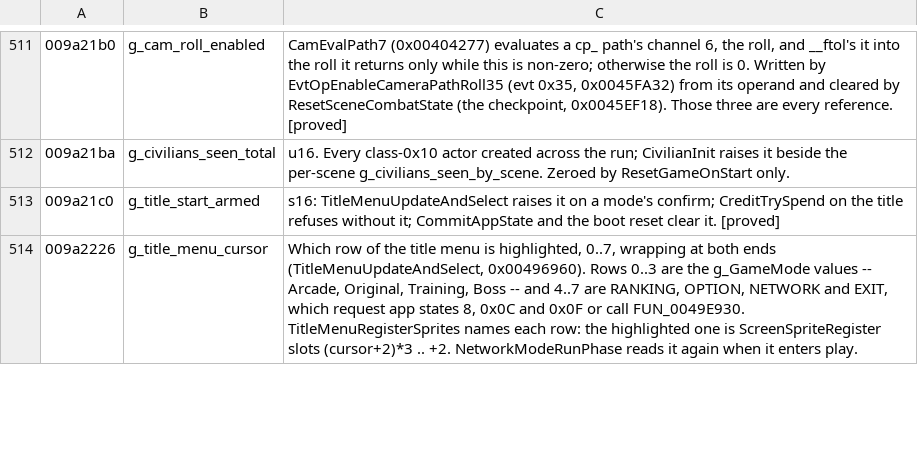
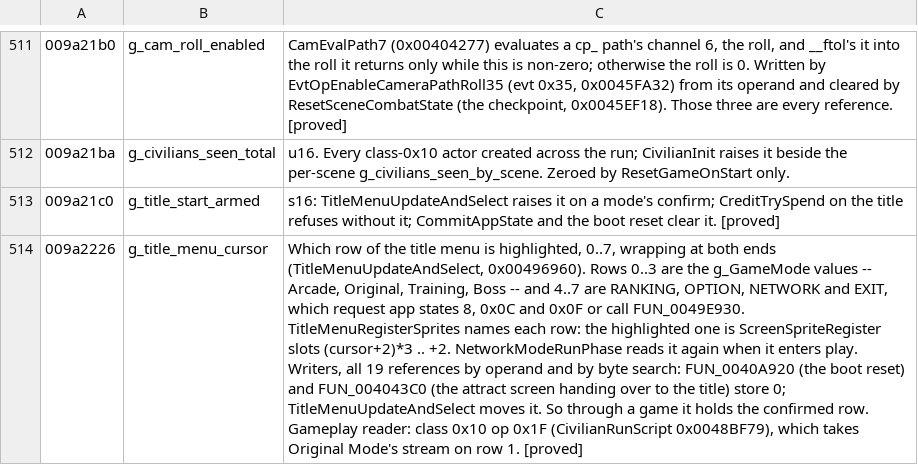
Before and after one commit to saul/hotd2-decomp, a TSV file: ghidra/annotations/globals.tsv, drawn as a sheet; only a part is shown, gaps mark what is left out; the diff covers the shown part only; the diff names each change by its address in the sheet, - before the commit and + after, or states it on an @@ line.

```diff
--- a/ghidra/annotations/globals.tsv
+++ b/ghidra/annotations/globals.tsv
-C514: …enters play.
+C514: …enters play. Writers, all 19 references by operand and by byte search: FUN_0040A920 (the boot reset) and FUN_004043C0 (the attract screen handing over to the title) store 0; TitleMenuUpdateAndSelect moves it. So through a game it holds the confirmed row. Gameplay reader: class 0x10 op 0x1F (CivilianRunScript 0x0048BF79), which takes Original Mode's stream on row 1. [proved]
```
Also changed, not shown: 1 edited cell elsewhere in this file, ghidra/annotations/functions.tsv, 8 other files.
